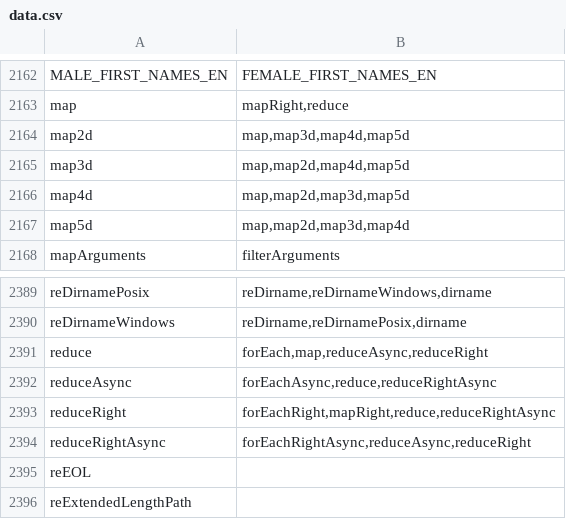
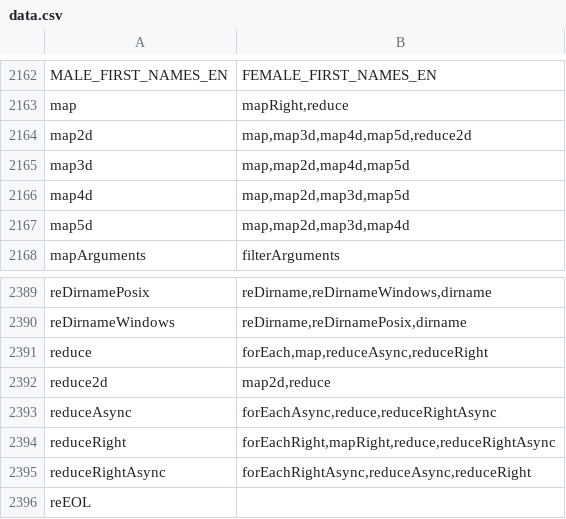
Before and after one commit to stdlib-js/namespace-alias2related, a CSV file: data/data.csv, drawn as a sheet; only a part is shown, gaps mark what is left out; the shorter side is filled out with more unchanged rows.

```diff
--- a/data/data.csv
+++ b/data/data.csv
@@ -2163,3 +2163,3 @@ MALE_FIRST_NAMES_EN,"FEMALE_FIRST_NAMES_EN"
 map,"mapRight,reduce"
-map2d,"map,map3d,map4d,map5d"
+map2d,"map,map3d,map4d,map5d,reduce2d"
 map3d,"map,map2d,map4d,map5d"
@@ -2391,2 +2391,3 @@ reDirnameWindows,"reDirname,reDirnamePosix,dirname"
 reduce,"forEach,map,reduceAsync,reduceRight"
+reduce2d,"map2d,reduce"
 reduceAsync,"forEachAsync,reduce,reduceRightAsync"
```
Also changed, not shown: 1 other file.
